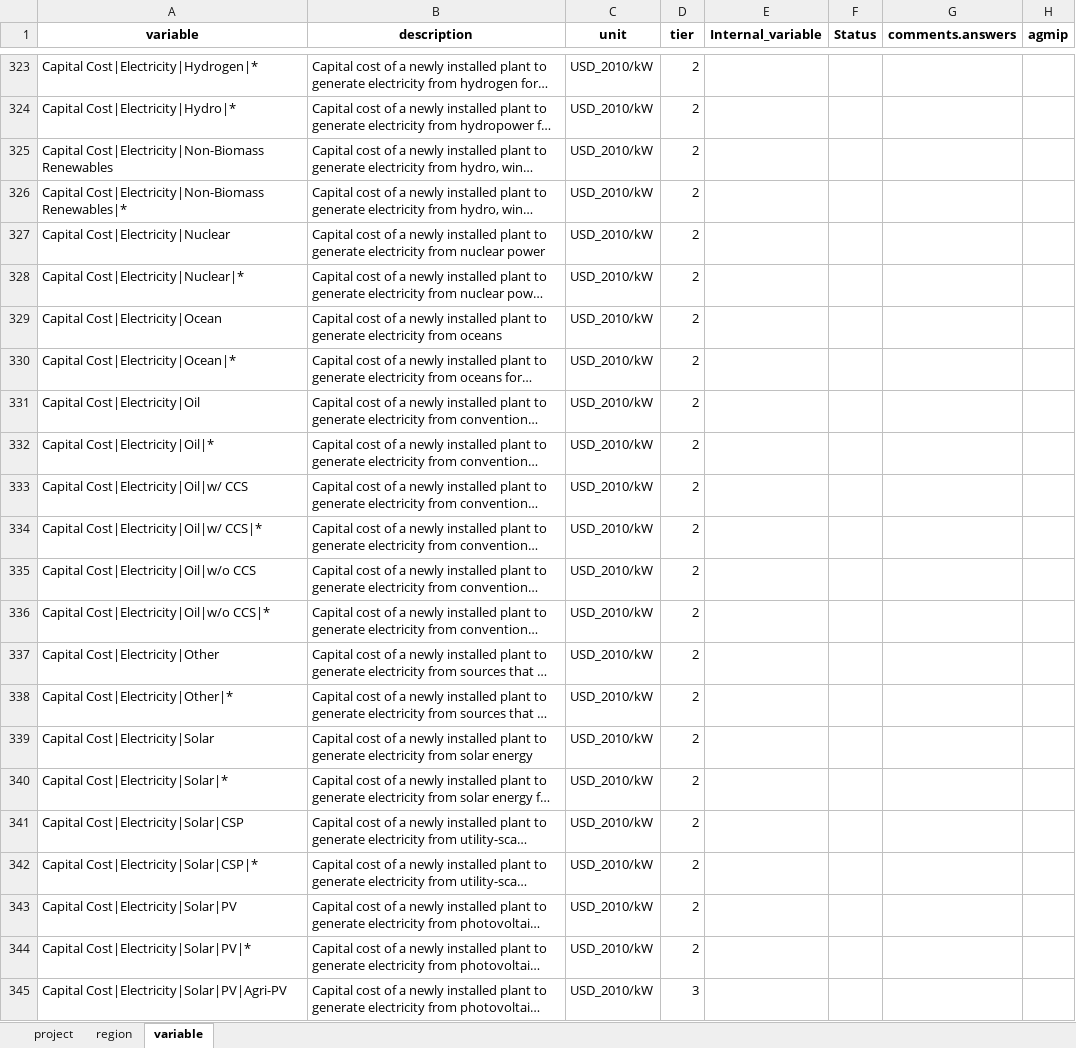
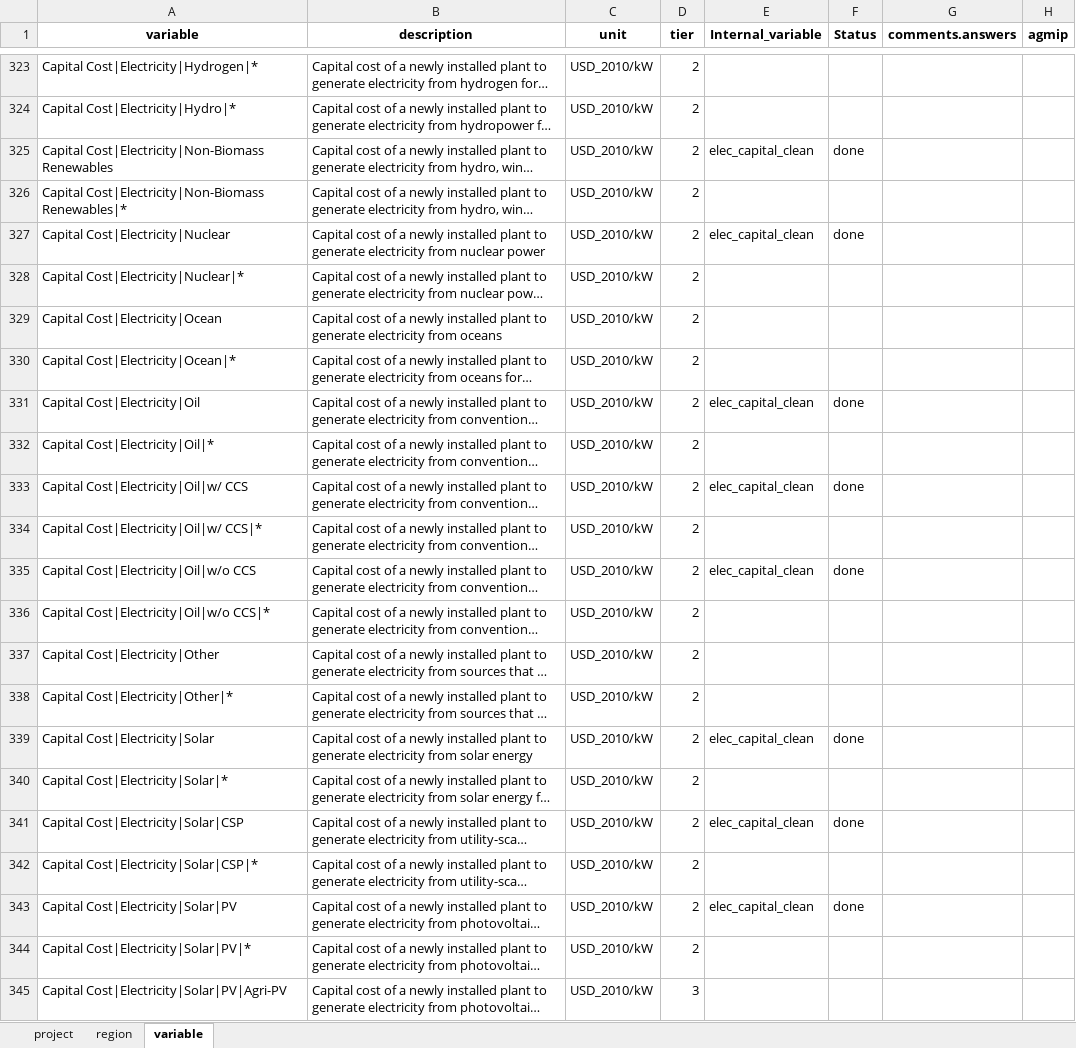
Before and after one commit to GCAM-KAIST/gcamreport-kaist, an Excel workbook: inst/extdata/template/GCAM7.1/common-definitions-template.xlsx, sheet variable, drawn as a sheet; only a part is shown, gaps mark what is left out; long unchanged cells end in …; values as stored, in another font and other column widths than the file's, no borders; the diff covers the shown part only; the diff names each change by its address in the sheet, - before the commit and + after, or states it on an @@ line.

```diff
--- a/inst/extdata/template/GCAM7.1/common-definitions-template.xlsx (sheet variable)
+++ b/inst/extdata/template/GCAM7.1/common-definitions-template.xlsx (sheet variable)
-E325 (Internal_variable): (empty)
+E325 (Internal_variable): elec_capital_clean
-F325 (Status): (empty)
+F325 (Status): done
-E327 (Internal_variable): (empty)
+E327 (Internal_variable): elec_capital_clean
-F327 (Status): (empty)
+F327 (Status): done
-E331 (Internal_variable): (empty)
+E331 (Internal_variable): elec_capital_clean
-F331 (Status): (empty)
+F331 (Status): done
-E333 (Internal_variable): (empty)
+E333 (Internal_variable): elec_capital_clean
-F333 (Status): (empty)
+F333 (Status): done
-E335 (Internal_variable): (empty)
+E335 (Internal_variable): elec_capital_clean
-F335 (Status): (empty)
+F335 (Status): done
-E339 (Internal_variable): (empty)
+E339 (Internal_variable): elec_capital_clean
-F339 (Status): (empty)
+F339 (Status): done
-E341 (Internal_variable): (empty)
+E341 (Internal_variable): elec_capital_clean
-F341 (Status): (empty)
+F341 (Status): done
-E343 (Internal_variable): (empty)
+E343 (Internal_variable): elec_capital_clean
-F343 (Status): (empty)
+F343 (Status): done
```
Also changed, not shown: 34 edited cells elsewhere in this sheet, inst/extdata/template/GCAM7.0/common-definitions-template.xlsx, inst/extdata/template/GCAM7.2/common-definitions-template.xlsx, 12 other files.
